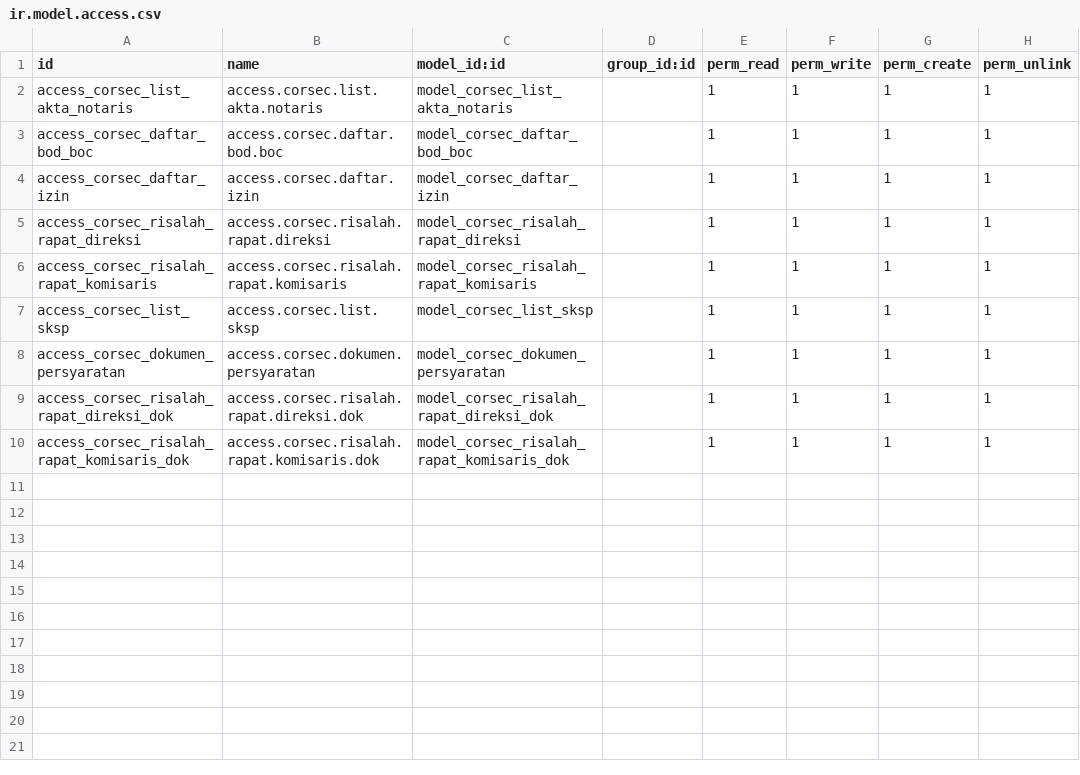
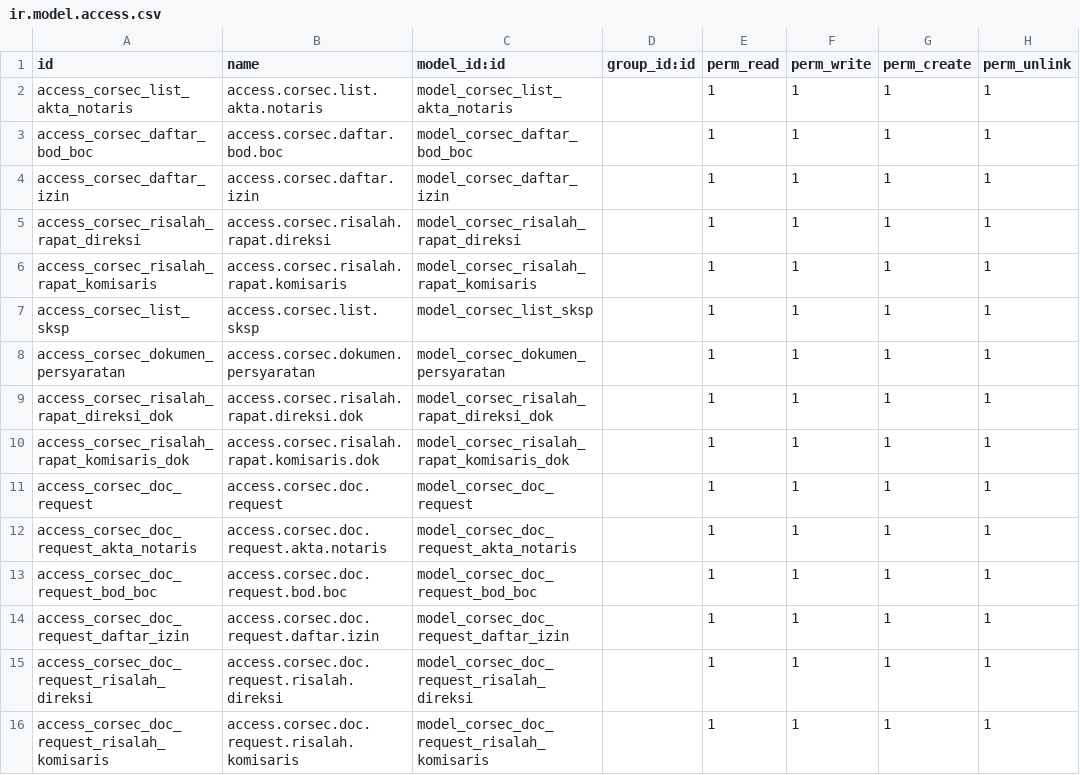
Before and after one commit to triadiap/odoo_oa, a CSV file: mod_gag_corsec_legal/security/ir.model.access.csv, drawn as a sheet; the diff names each change by its address in the sheet, - before the commit and + after, or states it on an @@ line.

```diff
--- a/mod_gag_corsec_legal/security/ir.model.access.csv
+++ b/mod_gag_corsec_legal/security/ir.model.access.csv
+row 11: access_corsec_doc_request | access.corsec.doc.request | model_corsec_doc_request |  | 1 | 1 | 1 | 1
+row 12: access_corsec_doc_request_akta_notaris | access.corsec.doc.request.akta.notaris | model_corsec_doc_request_akta_notaris |  | 1 | 1 | 1 | 1
+row 13: access_corsec_doc_request_bod_boc | access.corsec.doc.request.bod.boc | model_corsec_doc_request_bod_boc |  | 1 | 1 | 1 | 1
+row 14: access_corsec_doc_request_daftar_izin | access.corsec.doc.request.daftar.izin | model_corsec_doc_request_daftar_izin |  | 1 | 1 | 1 | 1
+row 15: access_corsec_doc_request_risalah_direksi | access.corsec.doc.request.risalah.direksi | model_corsec_doc_request_risalah_direksi |  | 1 | 1 | 1 | 1
+row 16: access_corsec_doc_request_risalah_komisaris | access.corsec.doc.request.risalah.komisaris | model_corsec_doc_request_risalah_komisaris |  | 1 | 1 | 1 | 1
```
Also changed, not shown: mod_gag_hc_ga_ict/security/ir.model.access.csv, mod_gag_qma_audit/security/ir.model.access.csv, 35 other files.
